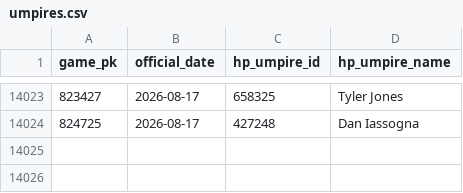
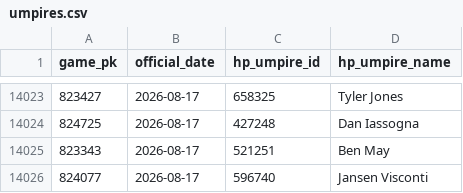
Before and after one commit to joshuakingsland/claude-diamond, a CSV file: data/umpires.csv, drawn as a sheet; only a part is shown, gaps mark what is left out; the diff names each change by its address in the sheet, - before the commit and + after, or states it on an @@ line.

```diff
--- a/data/umpires.csv
+++ b/data/umpires.csv
+row 14025: 823343 | 2026-08-17 | 521251 | Ben May
+row 14026: 824077 | 2026-08-17 | 596740 | Jansen Visconti
```
Also changed, not shown: data/lines_upcoming.csv, data/paper_rejections.csv, 8 other files.
